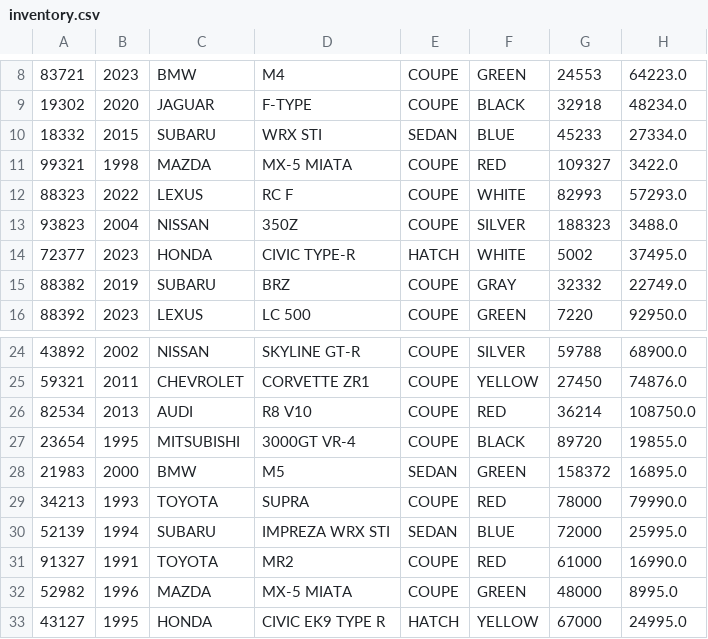
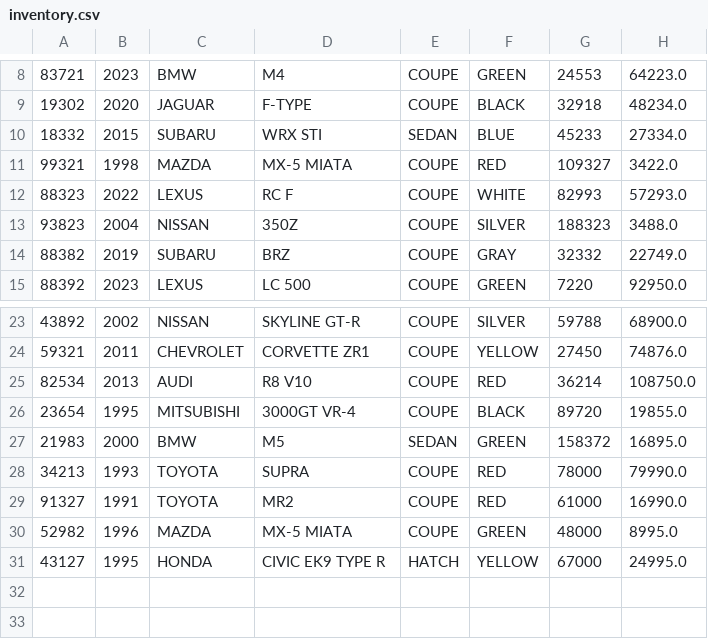
Before and after one commit to JustBrad/CarDealershipPart2, a CSV file: inventory.csv, drawn as a sheet; only a part is shown, gaps mark what is left out; the diff names each change by its address in the sheet, - before the commit and + after, or states it on an @@ line.

```diff
--- a/inventory.csv
+++ b/inventory.csv
-row 14: 72377 | 2023 | HONDA | CIVIC TYPE-R | HATCH | WHITE | 5002 | 37495.0
-row 30: 52139 | 1994 | SUBARU | IMPREZA WRX STI | SEDAN | BLUE | 72000 | 25995.0
```
Also changed, not shown: contracts.csv, 12 other files.
